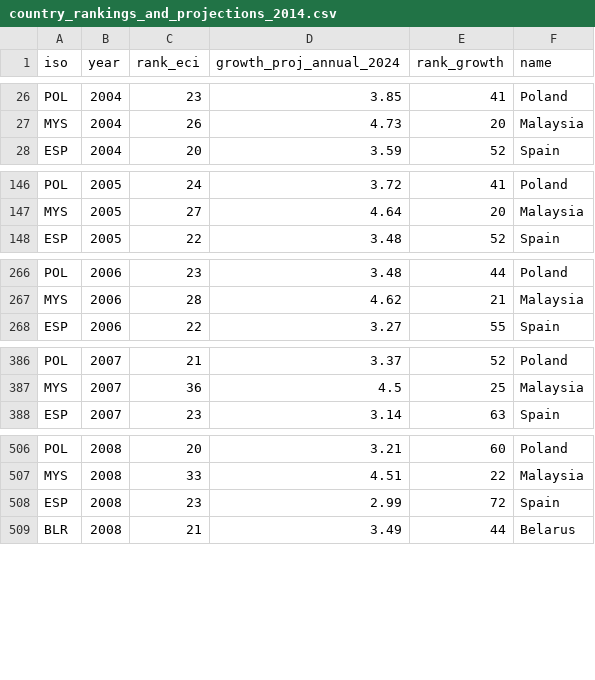
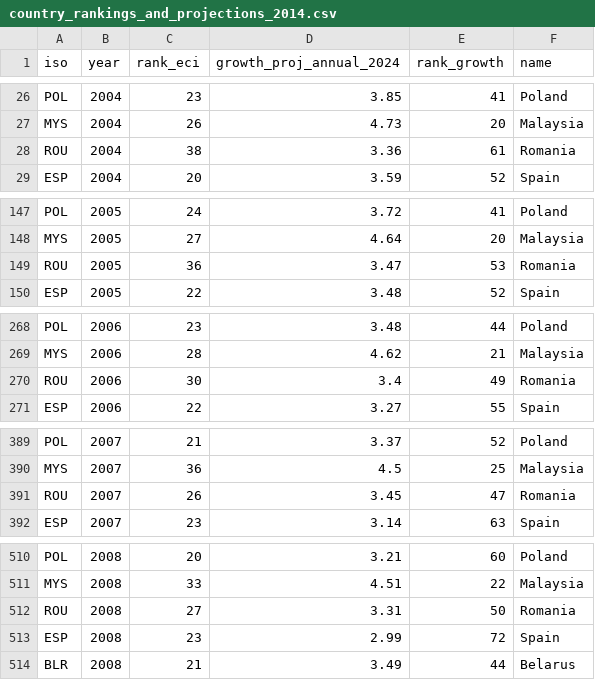
Before and after one commit to cid-harvard/atlas-economic-complexity, a CSV file: media/growth_projections/country_rankings_and_projections_2014.csv, drawn as a sheet; only a part is shown, gaps mark what is left out; the diff covers the shown part only.

Commit message:
Updating projection file too

```diff
--- a/media/growth_projections/country_rankings_and_projections_2014.csv
+++ b/media/growth_projections/country_rankings_and_projections_2014.csv
@@ -27,2 +27,3 @@ POL,2004,23,3.85,41,Poland
 MYS,2004,26,4.73,20,Malaysia
+ROU,2004,38,3.36,61,Romania
 ESP,2004,20,3.59,52,Spain
@@ -147,2 +148,3 @@ POL,2005,24,3.72,41,Poland
 MYS,2005,27,4.64,20,Malaysia
+ROU,2005,36,3.47,53,Romania
 ESP,2005,22,3.48,52,Spain
@@ -267,2 +269,3 @@ POL,2006,23,3.48,44,Poland
 MYS,2006,28,4.62,21,Malaysia
+ROU,2006,30,3.4,49,Romania
 ESP,2006,22,3.27,55,Spain
@@ -387,2 +390,3 @@ POL,2007,21,3.37,52,Poland
 MYS,2007,36,4.5,25,Malaysia
+ROU,2007,26,3.45,47,Romania
 ESP,2007,23,3.14,63,Spain
@@ -507,2 +511,3 @@ POL,2008,20,3.21,60,Poland
 MYS,2008,33,4.51,22,Malaysia
+ROU,2008,27,3.31,50,Romania
 ESP,2008,23,2.99,72,Spain
```
Also changed, not shown: 6 added rows elsewhere in this file.
